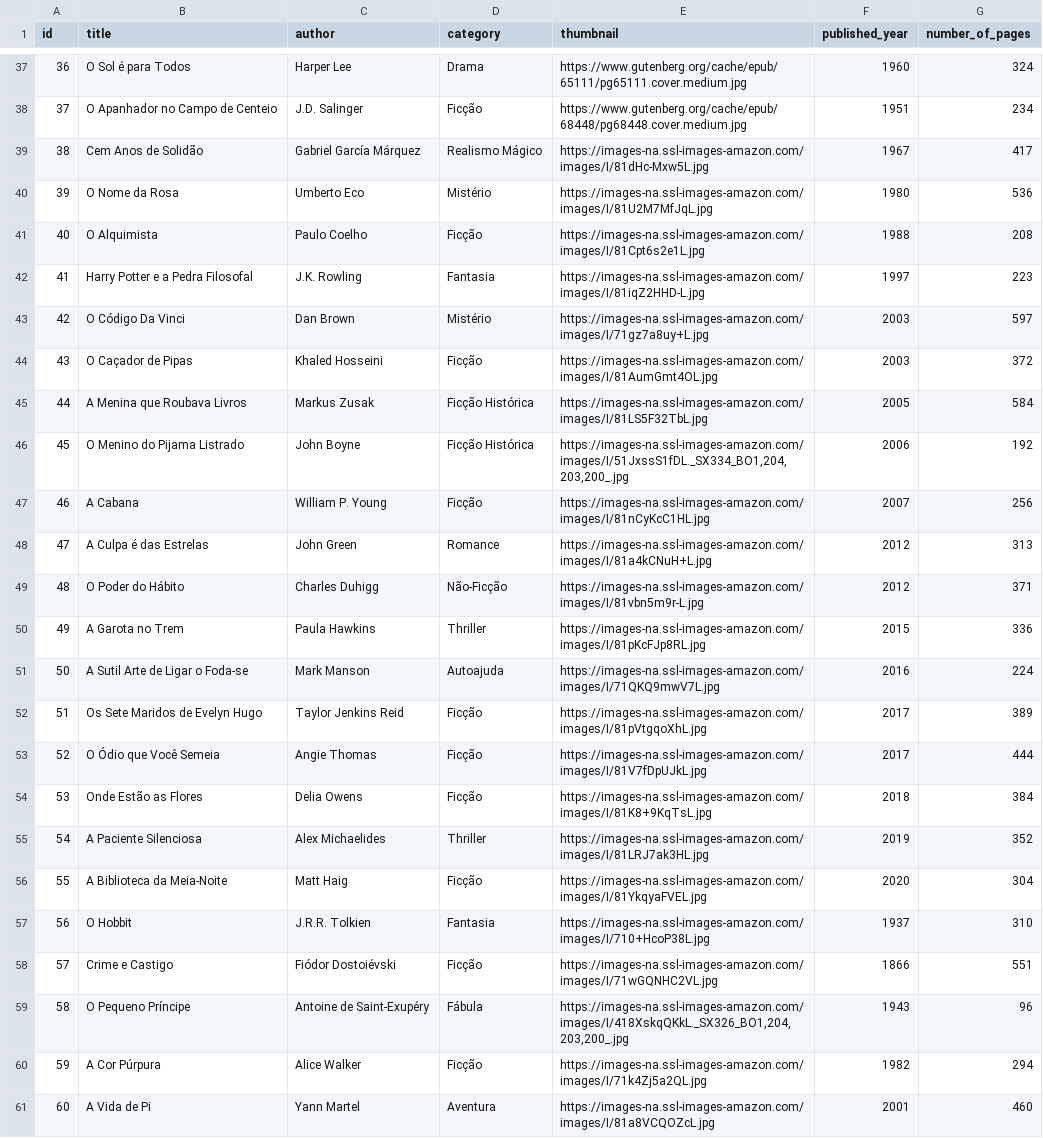
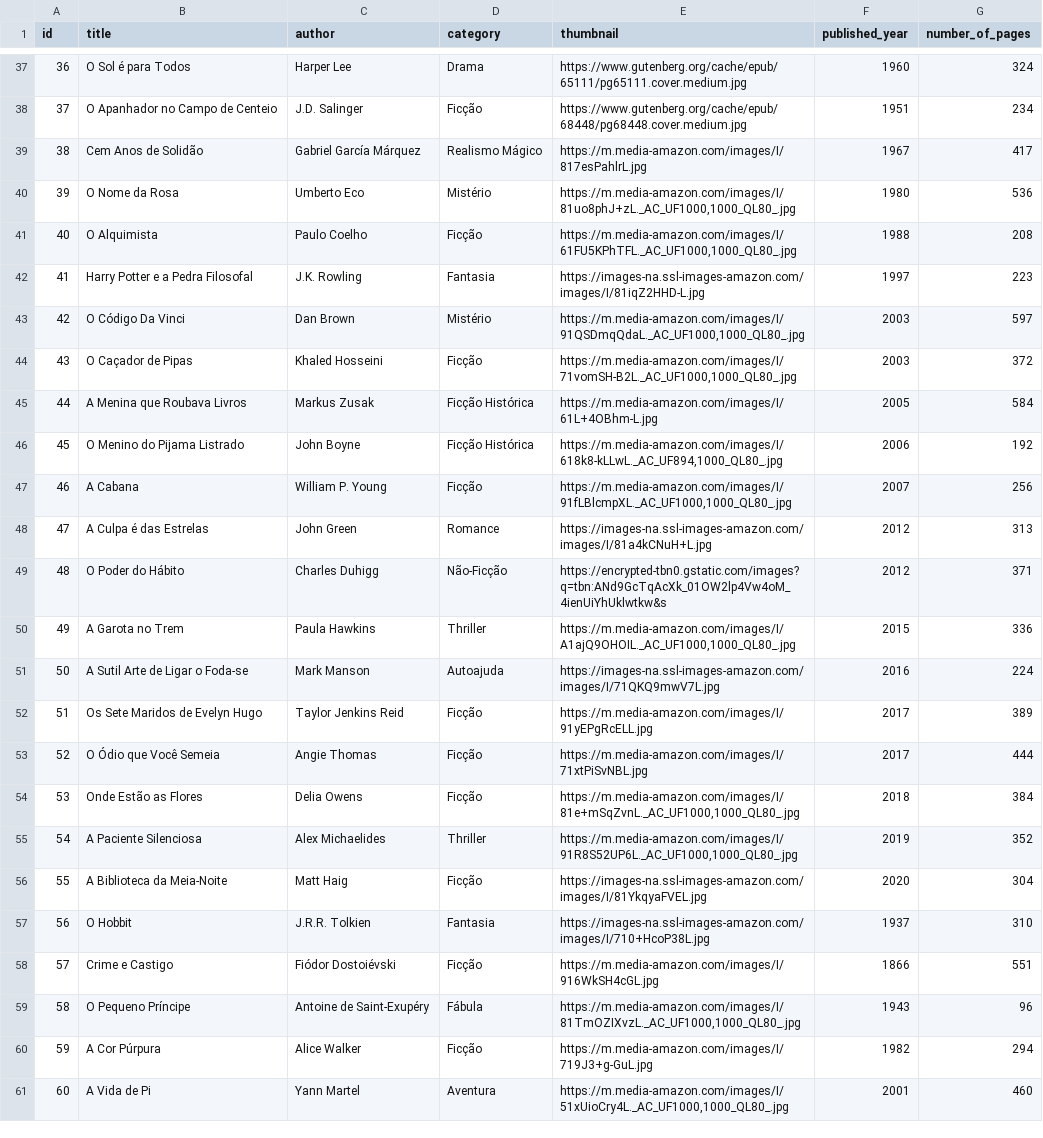
Before and after one commit to fernandoGonzaga0/Library-.NET, a CSV file: Library/Data/books_cleaned.csv, drawn as a sheet; only a part is shown, gaps mark what is left out.

```diff
--- a/Library/Data/books_cleaned.csv
+++ b/Library/Data/books_cleaned.csv
@@ -38,24 +38,24 @@ id;title;author;category;thumbnail;published_year;number_of_pages
 37;O Apanhador no Campo de Centeio;J.D. Salinger;Ficção;https://www.gutenberg.org/cache/epub/68448/pg68448.cover.medium.jpg;1951;234
-38;Cem Anos de Solidão;Gabriel García Márquez;Realismo Mágico;https://images-na.ssl-images-amazon.com/images/I/81dHc-Mxw5L.jpg;1967;417
-39;O Nome da Rosa;Umberto Eco;Mistério;https://images-na.ssl-images-amazon.com/images/I/81U2M7MfJqL.jpg;1980;536
-40;O Alquimista;Paulo Coelho;Ficção;https://images-na.ssl-images-amazon.com/images/I/81Cpt6s2e1L.jpg;1988;208
+38;Cem Anos de Solidão;Gabriel García Márquez;Realismo Mágico;https://m.media-amazon.com/images/I/817esPahlrL.jpg;1967;417
+39;O Nome da Rosa;Umberto Eco;Mistério;https://m.media-amazon.com/images/I/81uo8phJ+zL._AC_UF1000,1000_QL80_.jpg;1980;536
+40;O Alquimista;Paulo Coelho;Ficção;https://m.media-amazon.com/images/I/61FU5KPhTFL._AC_UF1000,1000_QL80_.jpg;1988;208
 41;Harry Potter e a Pedra Filosofal;J.K. Rowling;Fantasia;https://images-na.ssl-images-amazon.com/images/I/81iqZ2HHD-L.jpg;1997;223
-42;O Código Da Vinci;Dan Brown;Mistério;https://images-na.ssl-images-amazon.com/images/I/71gz7a8uy+L.jpg;2003;597
-43;O Caçador de Pipas;Khaled Hosseini;Ficção;https://images-na.ssl-images-amazon.com/images/I/81AumGmt4OL.jpg;2003;372
-44;A Menina que Roubava Livros;Markus Zusak;Ficção Histórica;https://images-na.ssl-images-amazon.com/images/I/81LS5F32TbL.jpg;2005;584
-45;O Menino do Pijama Listrado;John Boyne;Ficção Histórica;https://images-na.ssl-images-amazon.com/images/I/51JxssS1fDL._SX334_BO1,204,203,200_.jpg;2006;192
-46;A Cabana;William P. Young;Ficção;https://images-na.ssl-images-amazon.com/images/I/81nCyKcC1HL.jpg;2007;256
+42;O Código Da Vinci;Dan Brown;Mistério;https://m.media-amazon.com/images/I/91QSDmqQdaL._AC_UF1000,1000_QL80_.jpg;2003;597
+43;O Caçador de Pipas;Khaled Hosseini;Ficção;https://m.media-amazon.com/images/I/71vomSH-B2L._AC_UF1000,1000_QL80_.jpg;2003;372
+44;A Menina que Roubava Livros;Markus Zusak;Ficção Histórica;https://m.media-amazon.com/images/I/61L+4OBhm-L.jpg;2005;584
+45;O Menino do Pijama Listrado;John Boyne;Ficção Histórica;https://m.media-amazon.com/images/I/618k8-kLLwL._AC_UF894,1000_QL80_.jpg;2006;192
+46;A Cabana;William P. Young;Ficção;https://m.media-amazon.com/images/I/91fLBlcmpXL._AC_UF1000,1000_QL80_.jpg;2007;256
 47;A Culpa é das Estrelas;John Green;Romance;https://images-na.ssl-images-amazon.com/images/I/81a4kCNuH+L.jpg;2012;313
-48;O Poder do Hábito;Charles Duhigg;Não-Ficção;https://images-na.ssl-images-amazon.com/images/I/81vbn5m9r-L.jpg;2012;371
-49;A Garota no Trem;Paula Hawkins;Thriller;https://images-na.ssl-images-amazon.com/images/I/81pKcFJp8RL.jpg;2015;336
+48;O Poder do Hábito;Charles Duhigg;Não-Ficção;https://encrypted-tbn0.gstatic.com/images?q=tbn:ANd9GcTqAcXk_01OW2lp4Vw4oM_4ienUiYhUklwtkw&s;2012;371
+49;A Garota no Trem;Paula Hawkins;Thriller;https://m.media-amazon.com/images/I/A1ajQ9OHOIL._AC_UF1000,1000_QL80_.jpg;2015;336
 50;A Sutil Arte de Ligar o Foda-se;Mark Manson;Autoajuda;https://images-na.ssl-images-amazon.com/images/I/71QKQ9mwV7L.jpg;2016;224
-51;Os Sete Maridos de Evelyn Hugo;Taylor Jenkins Reid;Ficção;https://images-na.ssl-images-amazon.com/images/I/81pVtgqoXhL.jpg;2017;389
-52;O Ódio que Você Semeia;Angie Thomas;Ficção;https://images-na.ssl-images-amazon.com/images/I/81V7fDpUJkL.jpg;2017;444
-53;Onde Estão as Flores;Delia Owens;Ficção;https://images-na.ssl-images-amazon.com/images/I/81K8+9KqTsL.jpg;2018;384
-54;A Paciente Silenciosa;Alex Michaelides;Thriller;https://images-na.ssl-images-amazon.com/images/I/81LRJ7ak3HL.jpg;2019;352
+51;Os Sete Maridos de Evelyn Hugo;Taylor Jenkins Reid;Ficção;https://m.media-amazon.com/images/I/91yEPgRcELL.jpg;2017;389
+52;O Ódio que Você Semeia;Angie Thomas;Ficção;https://m.media-amazon.com/images/I/71xtPiSvNBL.jpg;2017;444
+53;Onde Estão as Flores;Delia Owens;Ficção;https://m.media-amazon.com/images/I/81e+mSqZvnL._AC_UF1000,1000_QL80_.jpg;2018;384
+54;A Paciente Silenciosa;Alex Michaelides;Thriller;https://m.media-amazon.com/images/I/91R8S52UP6L._AC_UF1000,1000_QL80_.jpg;2019;352
 55;A Biblioteca da Meia-Noite;Matt Haig;Ficção;https://images-na.ssl-images-amazon.com/images/I/81YkqyaFVEL.jpg;2020;304
 56;O Hobbit;J.R.R. Tolkien;Fantasia;https://images-na.ssl-images-amazon.com/images/I/710+HcoP38L.jpg;1937;310
-57;Crime e Castigo;Fiódor Dostoiévski;Ficção;https://images-na.ssl-images-amazon.com/images/I/71wGQNHC2VL.jpg;1866;551
-58;O Pequeno Príncipe;Antoine de Saint-Exupéry;Fábula;https://images-na.ssl-images-amazon.com/images/I/418XskqQKkL._SX326_BO1,204,203,200_.jpg;1943;96
-59;A Cor Púrpura;Alice Walker;Ficção;https://images-na.ssl-images-amazon.com/images/I/71k4Zj5a2QL.jpg;1982;294
-60;A Vida de Pi;Yann Martel;Aventura;https://images-na.ssl-images-amazon.com/images/I/81a8VCQOZcL.jpg;2001;460
+57;Crime e Castigo;Fiódor Dostoiévski;Ficção;https://m.media-amazon.com/images/I/916WkSH4cGL.jpg;1866;551
+58;O Pequeno Príncipe;Antoine de Saint-Exupéry;Fábula;https://m.media-amazon.com/images/I/81TmOZIXvzL._AC_UF1000,1000_QL80_.jpg;1943;96
+59;A Cor Púrpura;Alice Walker;Ficção;https://m.media-amazon.com/images/I/719J3+g-GuL.jpg;1982;294
+60;A Vida de Pi;Yann Martel;Aventura;https://m.media-amazon.com/images/I/51xUioCry4L._AC_UF1000,1000_QL80_.jpg;2001;460
```
Also changed, not shown: 4 other files.
